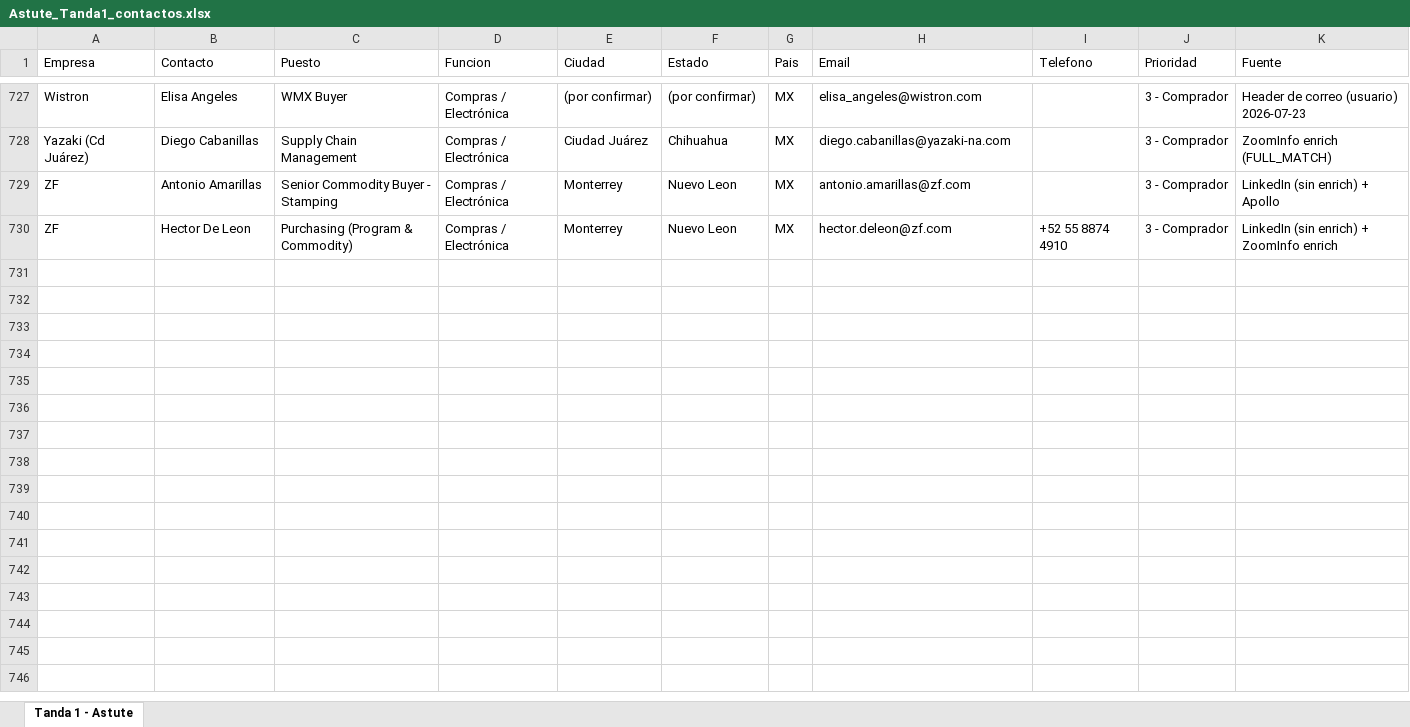
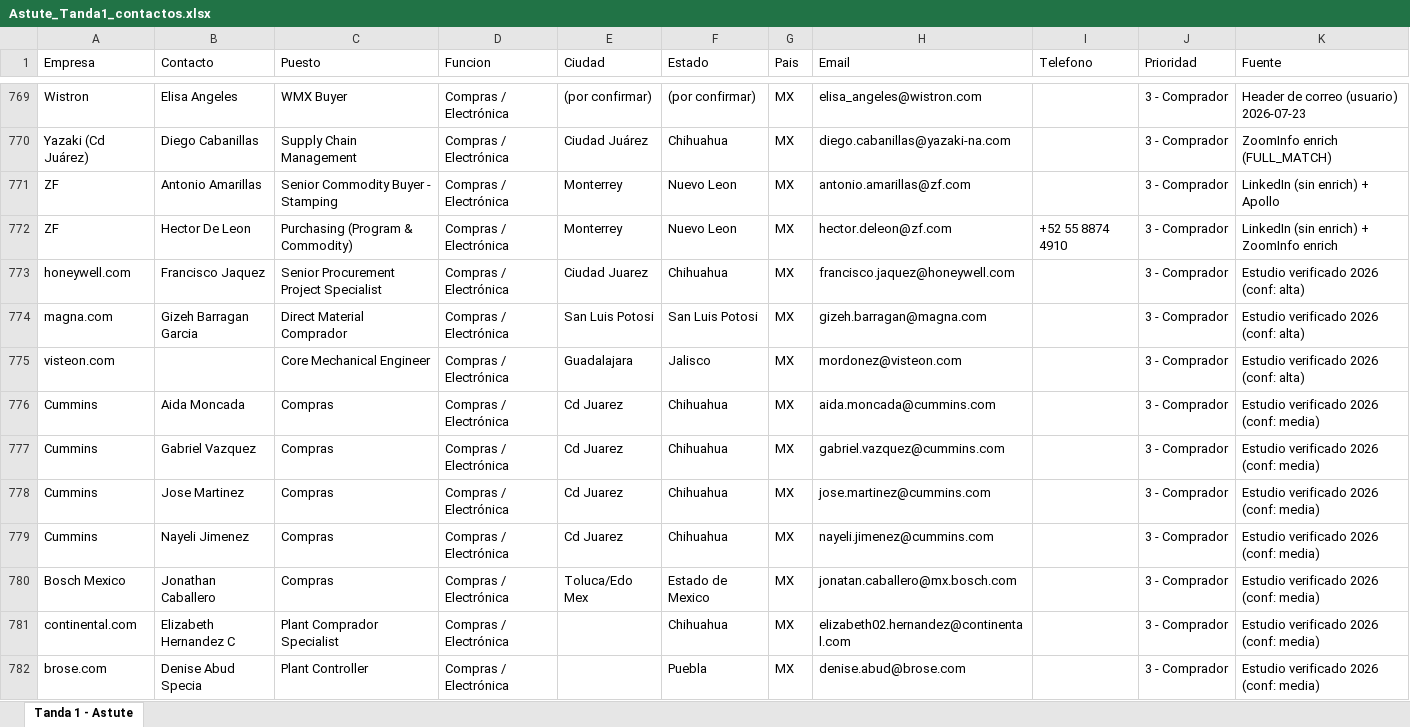
Before and after one commit to carlosmoreno793508/Cosas-Carlos, an Excel workbook: GrowProkure/04-GoToMarket/Astute_Tanda1_contactos.xlsx, sheet Tanda 1 - Astute, drawn as a sheet; only a part is shown, gaps mark what is left out; values as stored, in another font and other column widths than the file's, no borders; the diff covers the shown part only; the diff names each change by its address in the sheet, - before the commit and + after, or states it on an @@ line.

```diff
--- a/GrowProkure/04-GoToMarket/Astute_Tanda1_contactos.xlsx (sheet Tanda 1 - Astute)
+++ b/GrowProkure/04-GoToMarket/Astute_Tanda1_contactos.xlsx (sheet Tanda 1 - Astute)
+row 773: honeywell.com | Francisco Jaquez | Senior Procurement Project Specialist | Compras / Electrónica | Ciudad Juarez | Chihuahua | MX | francisco.jaquez@honeywell.com |  | 3 - Comprador | Estudio verificado 2026 (conf: alta)
+row 774: magna.com | Gizeh Barragan Garcia | Direct Material Comprador | Compras / Electrónica | San Luis Potosi | San Luis Potosi | MX | gizeh.barragan@magna.com |  | 3 - Comprador | Estudio verificado 2026 (conf: alta)
+row 775: visteon.com |  | Core Mechanical Engineer | Compras / Electrónica | Guadalajara | Jalisco | MX | mordonez@visteon.com |  | 3 - Comprador | Estudio verificado 2026 (conf: alta)
+row 776: Cummins | Aida Moncada | Compras | Compras / Electrónica | Cd Juarez | Chihuahua | MX | aida.moncada@cummins.com |  | 3 - Comprador | Estudio verificado 2026 (conf: media)
+row 777: Cummins | Gabriel Vazquez | Compras | Compras / Electrónica | Cd Juarez | Chihuahua | MX | gabriel.vazquez@cummins.com |  | 3 - Comprador | Estudio verificado 2026 (conf: media)
+row 778: Cummins | Jose Martinez | Compras | Compras / Electrónica | Cd Juarez | Chihuahua | MX | jose.martinez@cummins.com |  | 3 - Comprador | Estudio verificado 2026 (conf: media)
+row 779: Cummins | Nayeli Jimenez | Compras | Compras / Electrónica | Cd Juarez | Chihuahua | MX | nayeli.jimenez@cummins.com |  | 3 - Comprador | Estudio verificado 2026 (conf: media)
+row 780: Bosch Mexico | Jonathan Caballero | Compras | Compras / Electrónica | Toluca/Edo Mex | Estado de Mexico | MX | jonatan.caballero@mx.bosch.com |  | 3 - Comprador | Estudio verificado 2026 (conf: media)
+row 781: continental.com | Elizabeth Hernandez C | Plant Comprador Specialist | Compras / Electrónica |  | Chihuahua | MX | elizabeth02.hernandez@continental.com |  | 3 - Comprador | Estudio verificado 2026 (conf: media)
+row 782: brose.com | Denise Abud Specia | Plant Controller | Compras / Electrónica |  | Puebla | MX | denise.abud@brose.com |  | 3 - Comprador | Estudio verificado 2026 (conf: media)
```
Also changed, not shown: 89 added rows elsewhere in this sheet.
